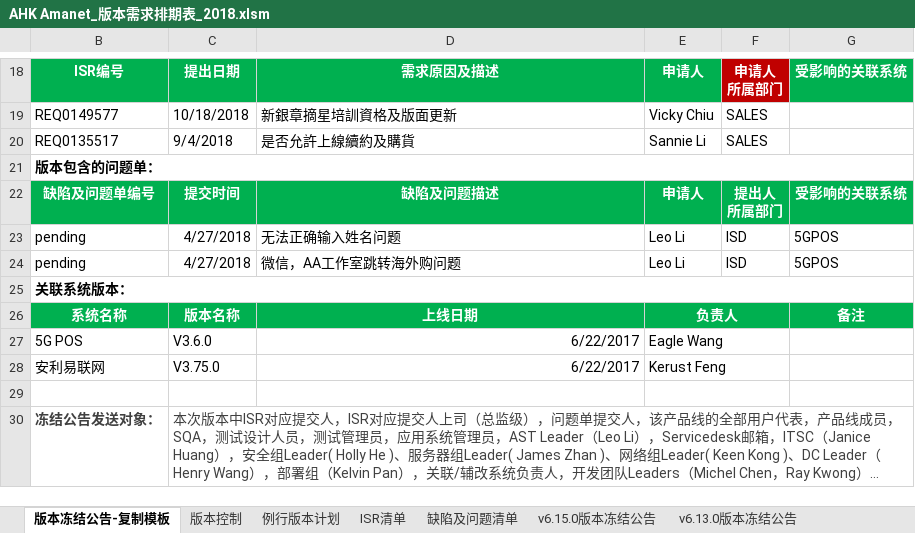
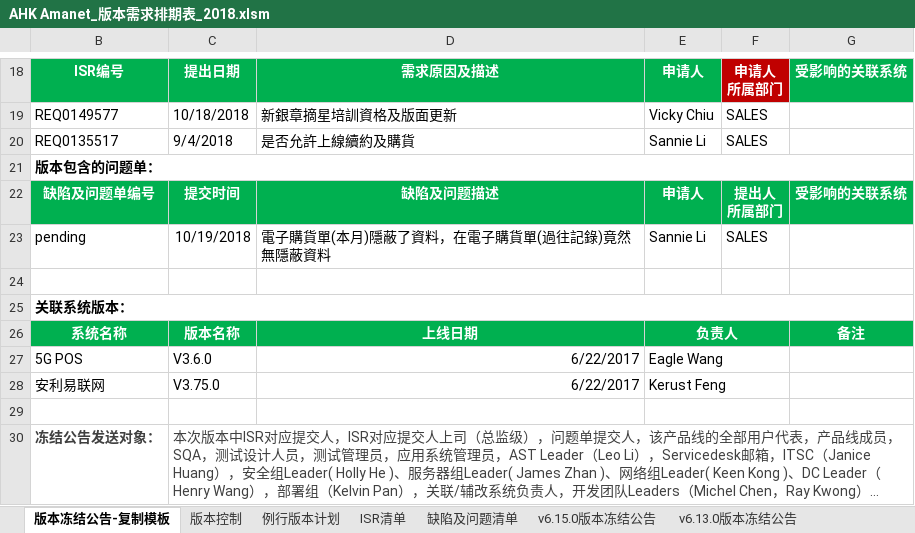
Before and after one commit to kerust1234/ahkamanet, an Excel workbook: requirement/AHK Amanet_版本需求排期表_2018.xlsm, sheet 版本冻结公告-复制模板, drawn as a sheet; only a part is shown, gaps mark what is left out; long unchanged cells end in …; values as stored, in another font and other column widths than the file's, no borders; charts and pictures not drawn; the diff names each change by its address in the sheet, - before the commit and + after, or states it on an @@ line.

Commit message:
add new problem item

```diff
--- a/requirement/AHK Amanet_版本需求排期表_2018.xlsm (sheet 版本冻结公告-复制模板)
+++ b/requirement/AHK Amanet_版本需求排期表_2018.xlsm (sheet 版本冻结公告-复制模板)
-C23: 4/27/2018
+C23: 10/19/2018
-D23: 无法正确输入姓名问题
+D23: 電子購貨單(本月)隱蔽了資料，在電子購貨單(過往記錄)竟然無隱蔽資料
-E23: Leo Li
+E23: Sannie Li
-F23: ISD
+F23: SALES
-G23: 5GPOS
+G23: (empty)
-row 24: pending | 4/27/2018 | 微信，AA工作室跳转海外购问题 | Leo Li | ISD | 5GPOS
+row 24: (empty)
```
Also changed, not shown: sheet 缺陷及问题清单, charts or pictures.
